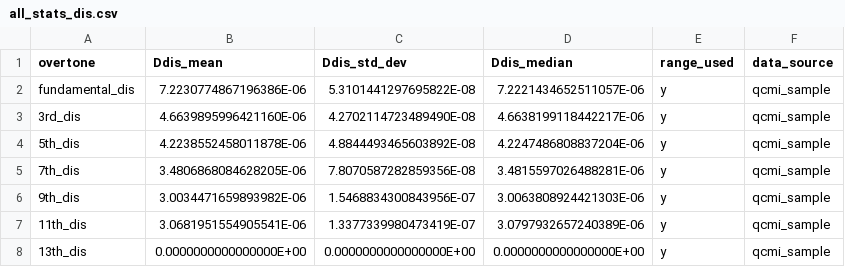
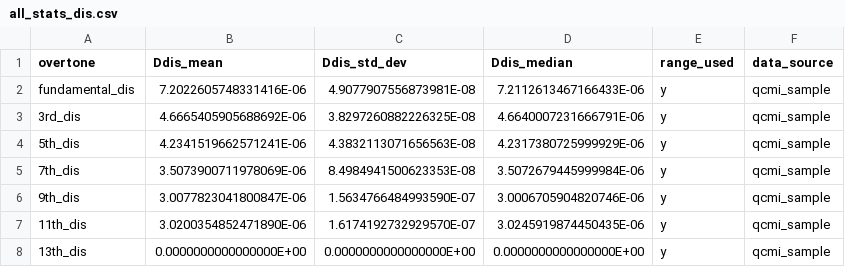
Before and after one commit to b-pardi/Research, a CSV file: BraTaDio_Fn/selected_ranges/all_stats_dis.csv, drawn as a sheet.

```diff
--- a/BraTaDio_Fn/selected_ranges/all_stats_dis.csv
+++ b/BraTaDio_Fn/selected_ranges/all_stats_dis.csv
@@ -1,8 +1,8 @@
 overtone,Ddis_mean,Ddis_std_dev,Ddis_median,range_used,data_source
-fundamental_dis,7.2230774867196386E-06,5.3101441297695822E-08,7.2221434652511057E-06,y,qcmi_sample
-3rd_dis,4.6639895996421160E-06,4.2702114723489490E-08,4.6638199118442217E-06,y,qcmi_sample
-5th_dis,4.2238552458011878E-06,4.8844493465603892E-08,4.2247486808837204E-06,y,qcmi_sample
-7th_dis,3.4806868084628205E-06,7.8070587282859356E-08,3.4815597026488281E-06,y,qcmi_sample
-9th_dis,3.0034471659893982E-06,1.5468834300843956E-07,3.0063808924421303E-06,y,qcmi_sample
-11th_dis,3.0681951554905541E-06,1.3377339980473419E-07,3.0797932657240389E-06,y,qcmi_sample
+fundamental_dis,7.2022605748331416E-06,4.9077907556873981E-08,7.2112613467166433E-06,y,qcmi_sample
+3rd_dis,4.6665405905688692E-06,3.8297260882226325E-08,4.6640007231666791E-06,y,qcmi_sample
+5th_dis,4.2341519662571241E-06,4.3832113071656563E-08,4.2317380725999929E-06,y,qcmi_sample
+7th_dis,3.5073900711978069E-06,8.4984941500623353E-08,3.5072679445999984E-06,y,qcmi_sample
+9th_dis,3.0077823041800847E-06,1.5634766484993590E-07,3.0006705904820746E-06,y,qcmi_sample
+11th_dis,3.0200354852471890E-06,1.6174192732929570E-07,3.0245919874450435E-06,y,qcmi_sample
 13th_dis,0.0000000000000000E+00,0.0000000000000000E+00,0.0000000000000000E+00,y,qcmi_sample
```
Also changed, not shown: BraTaDio_Fn/selected_ranges/Sauerbrey_stats.csv, BraTaDio_Fn/selected_ranges/all_stats_rf.csv, 7 other files.
